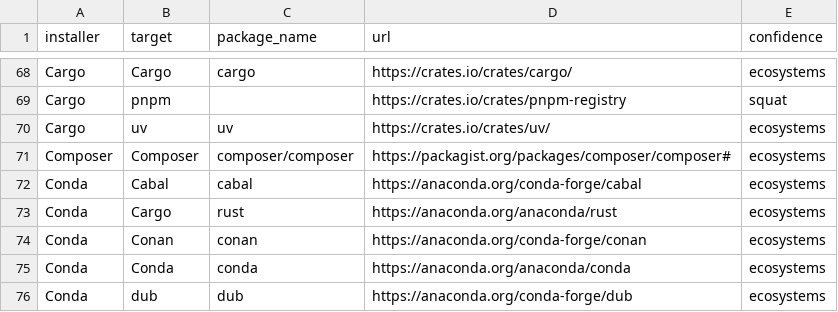
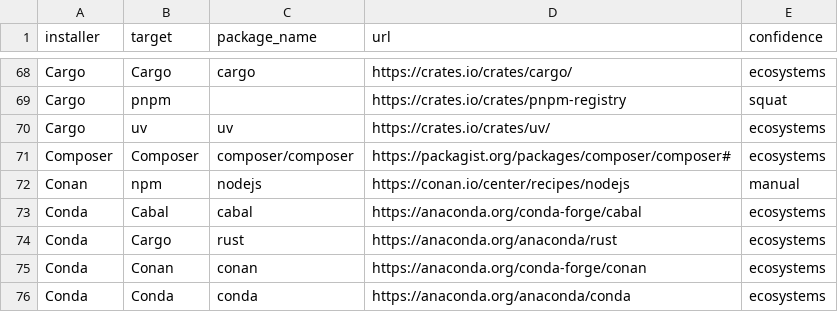
Before and after one commit to andrew/nesbitt.io, a CSV file: _data/package_manager_matrix.csv, drawn as a sheet; only a part is shown, gaps mark what is left out; the shorter side is filled out with more unchanged rows; the diff names each change by its address in the sheet, - before the commit and + after, or states it on an @@ line.

Commit message:
Add nodejs and conan to package manager matrix; update accompanying post description

```diff
--- a/_data/package_manager_matrix.csv
+++ b/_data/package_manager_matrix.csv
+row 72: Conan | npm | nodejs | https://conan.io/center/recipes/nodejs | manual
```
Also changed, not shown: 3 other files.
